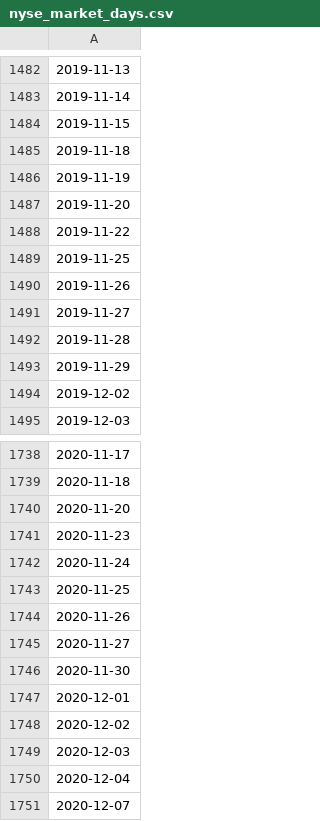
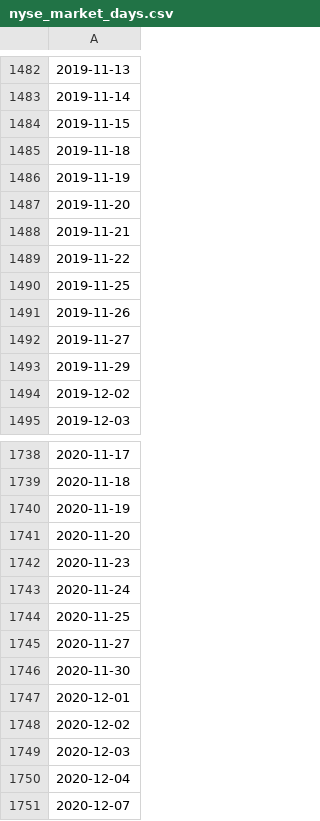
Before and after one commit to wakproductions/stock_market_days, a CSV file: lib/market_open_days/nyse_market_days.csv, drawn as a sheet; only a part is shown, gaps mark what is left out.

```diff
--- a/lib/market_open_days/nyse_market_days.csv
+++ b/lib/market_open_days/nyse_market_days.csv
@@ -1487,2 +1487,3 @@
 2019-11-20
+2019-11-21
 2019-11-22
@@ -1491,3 +1492,2 @@
 2019-11-27
-2019-11-28
 2019-11-29
@@ -1739,2 +1739,3 @@
 2020-11-18
+2020-11-19
 2020-11-20
@@ -1743,3 +1744,2 @@
 2020-11-25
-2020-11-26
 2020-11-27
```
Also changed, not shown: 1 other file.
